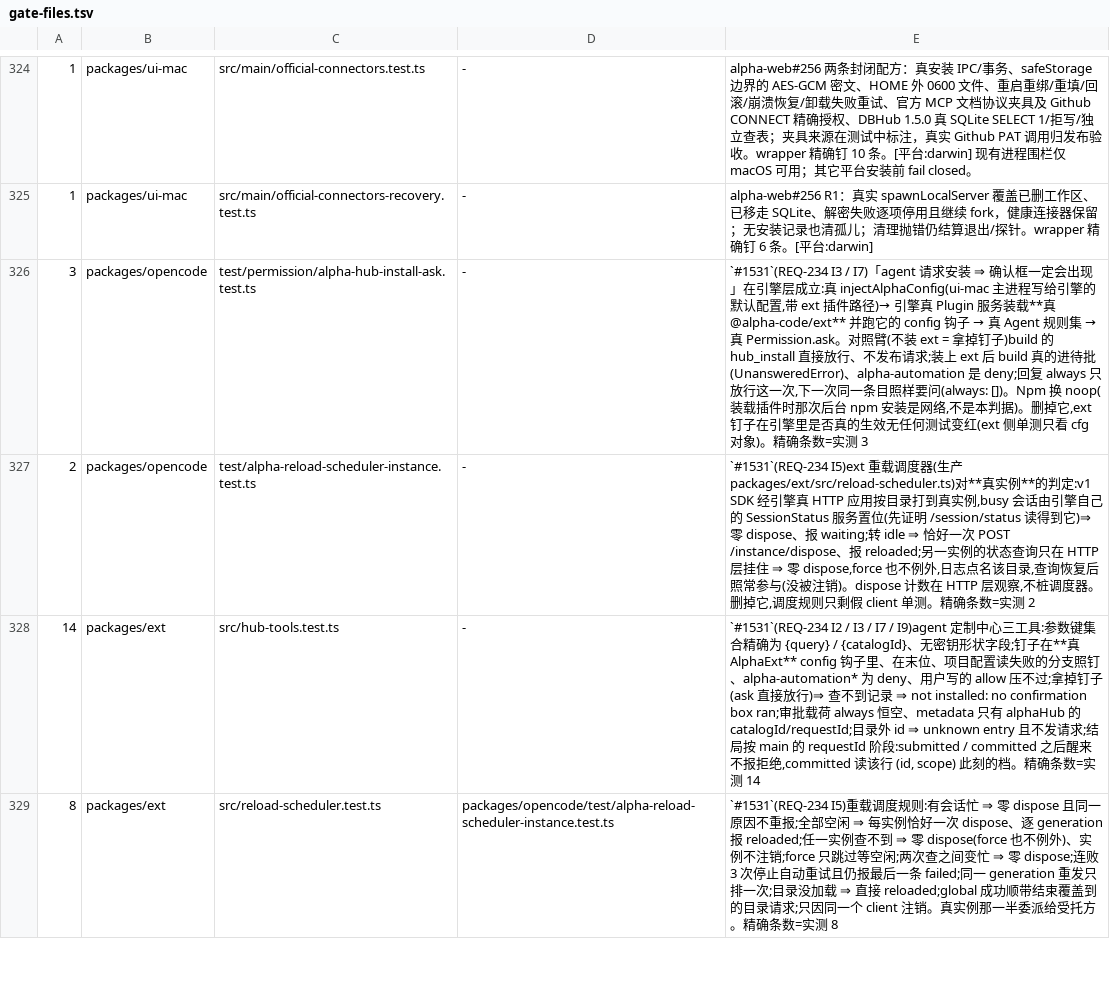
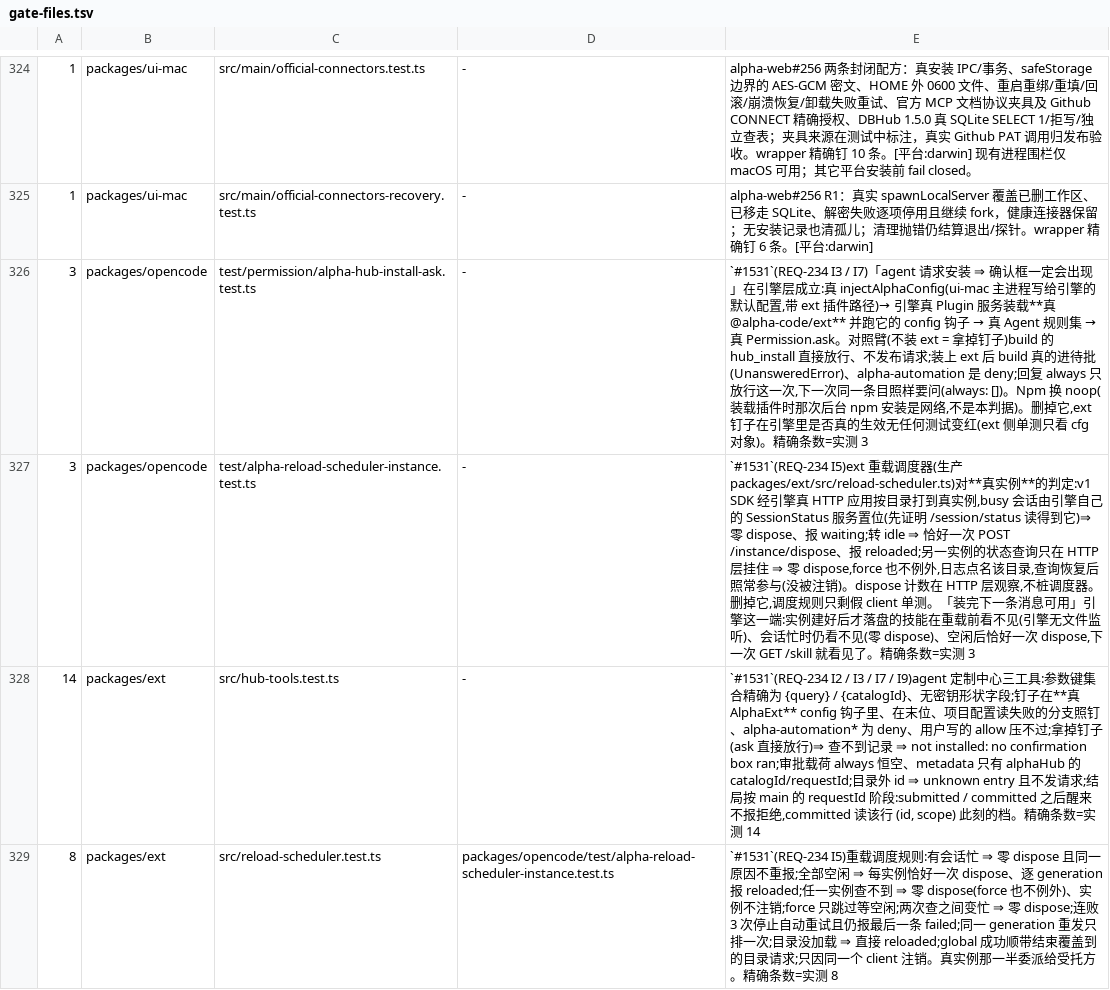
Before and after one commit to jinjunnn/alpha-code, a TSV file: scripts/gate-files.tsv, drawn as a sheet; only a part is shown, gaps mark what is left out.

```diff
--- a/scripts/gate-files.tsv
+++ b/scripts/gate-files.tsv
@@ -326,3 +326,3 @@
 3	packages/opencode	test/permission/alpha-hub-install-ask.test.ts	-	`#1531`(REQ-234 I3 / I7)「agent 请求安装 ⇒ 确认框一定会出现」在引擎层成立:真 injectAlphaConfig(ui-mac 主进程写给引擎的默认配置,带 ext 插件路径)→ 引擎真 Plugin 服务装载**真 @alpha-code/ext** 并跑它的 config 钩子 → 真 Agent 规则集 → 真 Permission.ask。对照臂(不装 ext = 拿掉钉子)build 的 hub_install 直接放行、不发布请求;装上 ext 后 build 真的进待批(UnansweredError)、alpha-automation 是 deny;回复 always 只放行这一次,下一次同一条目照样要问(always: [])。Npm 换 noop(装载插件时那次后台 npm 安装是网络,不是本判据)。删掉它,ext 钉子在引擎里是否真的生效无任何测试变红(ext 侧单测只看 cfg 对象)。精确条数=实测 3
-2	packages/opencode	test/alpha-reload-scheduler-instance.test.ts	-	`#1531`(REQ-234 I5)ext 重载调度器(生产 packages/ext/src/reload-scheduler.ts)对**真实例**的判定:v1 SDK 经引擎真 HTTP 应用按目录打到真实例,busy 会话由引擎自己的 SessionStatus 服务置位(先证明 /session/status 读得到它)⇒ 零 dispose、报 waiting;转 idle ⇒ 恰好一次 POST /instance/dispose、报 reloaded;另一实例的状态查询只在 HTTP 层挂住 ⇒ 零 dispose,force 也不例外,日志点名该目录,查询恢复后照常参与(没被注销)。dispose 计数在 HTTP 层观察,不桩调度器。删掉它,调度规则只剩假 client 单测。精确条数=实测 2
+3	packages/opencode	test/alpha-reload-scheduler-instance.test.ts	-	`#1531`(REQ-234 I5)ext 重载调度器(生产 packages/ext/src/reload-scheduler.ts)对**真实例**的判定:v1 SDK 经引擎真 HTTP 应用按目录打到真实例,busy 会话由引擎自己的 SessionStatus 服务置位(先证明 /session/status 读得到它)⇒ 零 dispose、报 waiting;转 idle ⇒ 恰好一次 POST /instance/dispose、报 reloaded;另一实例的状态查询只在 HTTP 层挂住 ⇒ 零 dispose,force 也不例外,日志点名该目录,查询恢复后照常参与(没被注销)。dispose 计数在 HTTP 层观察,不桩调度器。删掉它,调度规则只剩假 client 单测。「装完下一条消息可用」引擎这一端:实例建好后才落盘的技能在重载前看不见(引擎无文件监听)、会话忙时仍看不见(零 dispose)、空闲后恰好一次 dispose,下一次 GET /skill 就看见了。精确条数=实测 3
 14	packages/ext	src/hub-tools.test.ts	-	`#1531`(REQ-234 I2 / I3 / I7 / I9)agent 定制中心三工具:参数键集合精确为 {query} / {catalogId}、无密钥形状字段;钉子在**真 AlphaExt** config 钩子里、在末位、项目配置读失败的分支照钉、alpha-automation* 为 deny、用户写的 allow 压不过;拿掉钉子(ask 直接放行)⇒ 查不到记录 ⇒ not installed: no confirmation box ran;审批载荷 always 恒空、metadata 只有 alphaHub 的 catalogId/requestId;目录外 id ⇒ unknown entry 且不发请求;结局按 main 的 requestId 阶段:submitted / committed 之后醒来不报拒绝,committed 读该行 (id, scope) 此刻的档。精确条数=实测 14
```
Also changed, not shown: 1 other file.
